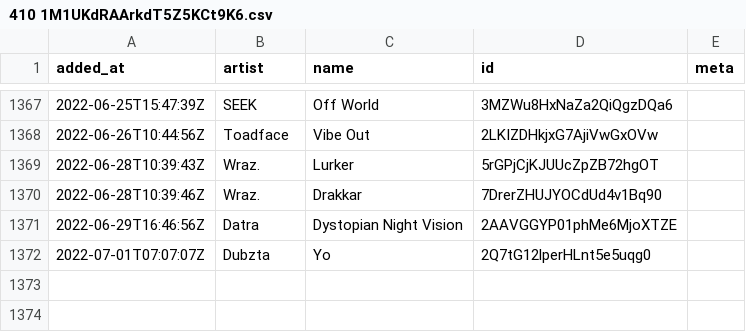
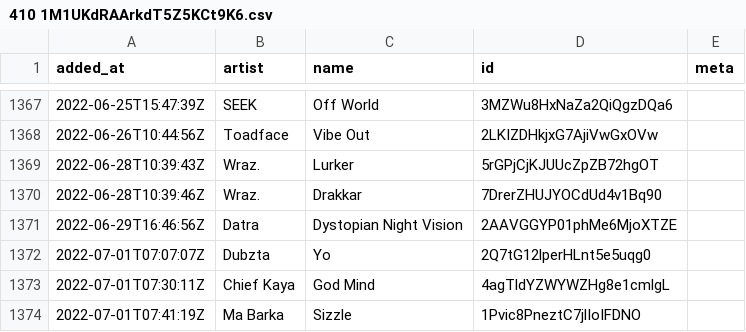
Before and after one commit to pingw33n/spotify_backup_data, a CSV file: data/playlists/410 1M1UKdRAArkdT5Z5KCt9K6.csv, drawn as a sheet; only a part is shown, gaps mark what is left out.

```diff
--- a/data/playlists/410 1M1UKdRAArkdT5Z5KCt9K6.csv
+++ b/data/playlists/410 1M1UKdRAArkdT5Z5KCt9K6.csv
@@ -1372 +1372,3 @@ added_at,artist,name,id,meta
 2022-07-01T07:07:07Z,Dubzta,Yo,2Q7tG12lperHLnt5e5uqg0,
+2022-07-01T07:30:11Z,Chief Kaya,God Mind,4agTldYZWYWZHg8e1cmlgL,
+2022-07-01T07:41:19Z,Ma Barka,Sizzle,1Pvic8PneztC7jlIoIFDNO,
```
Also changed, not shown: data/playlists/417 4FjMBOv3Lc93Q3fXGjq4NK.csv.
